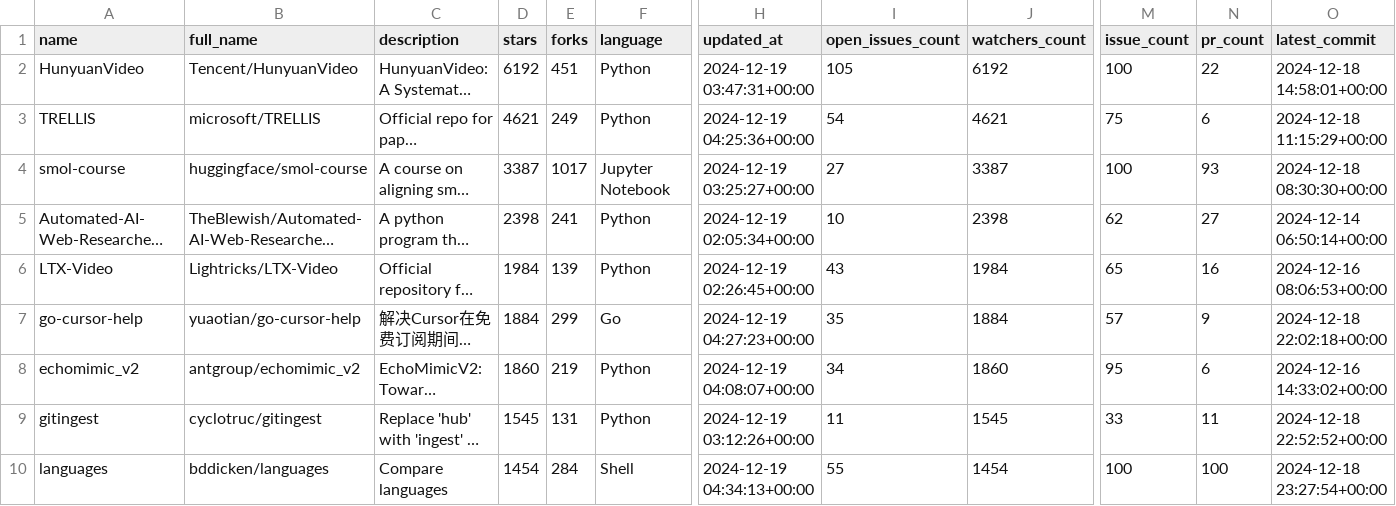
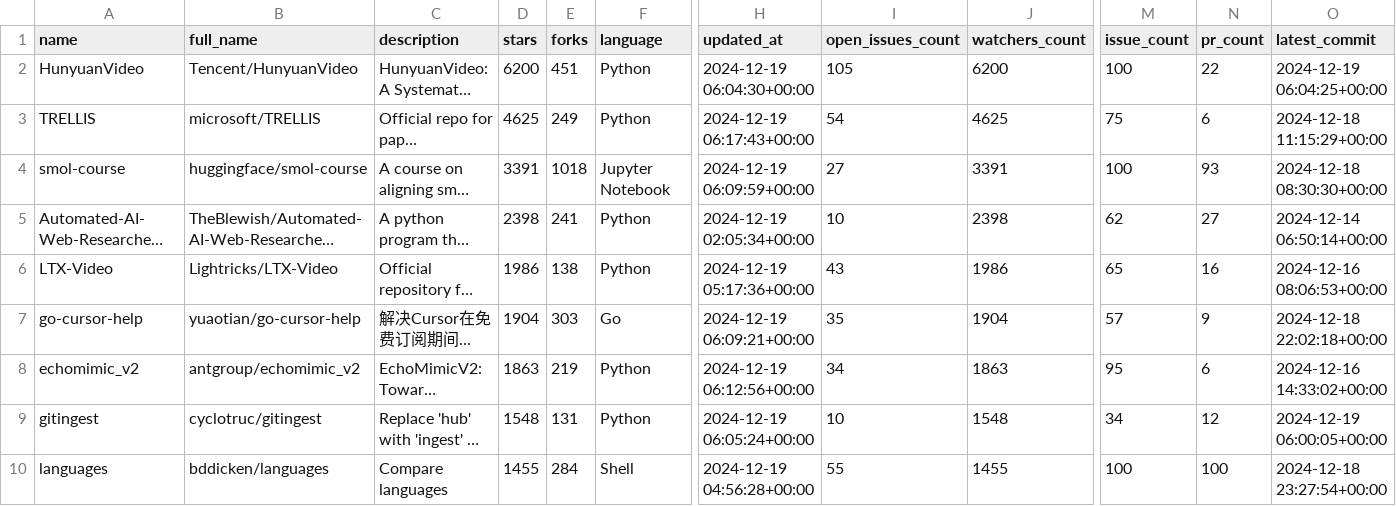
Before and after one commit to SuhasPalani/Github-Analytics, a CSV file: github_trending_repos.csv, drawn as a sheet; only a part is shown, gaps mark what is left out; long unchanged cells end in …; the diff covers the shown part only; the diff names each change by its address in the sheet, - before the commit and + after, or states it on an @@ line.

```diff
--- a/github_trending_repos.csv
+++ b/github_trending_repos.csv
-D2 (stars): 6192
+D2 (stars): 6200
-H2 (updated_at): 2024-12-19 03:47:31+00:00
+H2 (updated_at): 2024-12-19 06:04:30+00:00
-J2 (watchers_count): 6192
+J2 (watchers_count): 6200
-O2 (latest_commit): 2024-12-18 14:58:01+00:00
+O2 (latest_commit): 2024-12-19 06:04:25+00:00
-D3 (stars): 4621
+D3 (stars): 4625
-H3 (updated_at): 2024-12-19 04:25:36+00:00
+H3 (updated_at): 2024-12-19 06:17:43+00:00
-J3 (watchers_count): 4621
+J3 (watchers_count): 4625
-D4 (stars): 3387
+D4 (stars): 3391
-E4 (forks): 1017
+E4 (forks): 1018
-H4 (updated_at): 2024-12-19 03:25:27+00:00
+H4 (updated_at): 2024-12-19 06:09:59+00:00
-J4 (watchers_count): 3387
+J4 (watchers_count): 3391
-D6 (stars): 1984
+D6 (stars): 1986
-E6 (forks): 139
+E6 (forks): 138
-H6 (updated_at): 2024-12-19 02:26:45+00:00
+H6 (updated_at): 2024-12-19 05:17:36+00:00
-J6 (watchers_count): 1984
+J6 (watchers_count): 1986
-D7 (stars): 1884
+D7 (stars): 1904
-E7 (forks): 299
+E7 (forks): 303
-H7 (updated_at): 2024-12-19 04:27:23+00:00
+H7 (updated_at): 2024-12-19 06:09:21+00:00
-J7 (watchers_count): 1884
+J7 (watchers_count): 1904
-D8 (stars): 1860
+D8 (stars): 1863
-H8 (updated_at): 2024-12-19 04:08:07+00:00
+H8 (updated_at): 2024-12-19 06:12:56+00:00
-J8 (watchers_count): 1860
+J8 (watchers_count): 1863
-D9 (stars): 1545
+D9 (stars): 1548
-H9 (updated_at): 2024-12-19 03:12:26+00:00
+H9 (updated_at): 2024-12-19 06:05:24+00:00
-I9 (open_issues_count): 11
+I9 (open_issues_count): 10
-J9 (watchers_count): 1545
+J9 (watchers_count): 1548
-M9 (issue_count): 33
+M9 (issue_count): 34
-N9 (pr_count): 11
+N9 (pr_count): 12
-O9 (latest_commit): 2024-12-18 22:52:52+00:00
+O9 (latest_commit): 2024-12-19 06:00:05+00:00
-D10 (stars): 1454
+D10 (stars): 1455
-H10 (updated_at): 2024-12-19 04:34:13+00:00
+H10 (updated_at): 2024-12-19 04:56:28+00:00
-J10 (watchers_count): 1454
+J10 (watchers_count): 1455
```
Also changed, not shown: 3 edited cells elsewhere in this file, 4 other files.
